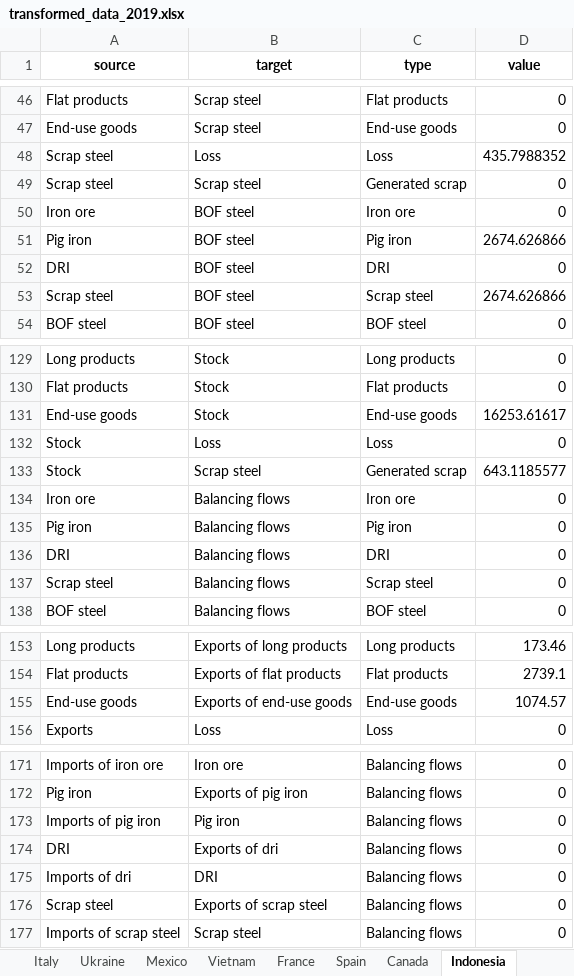
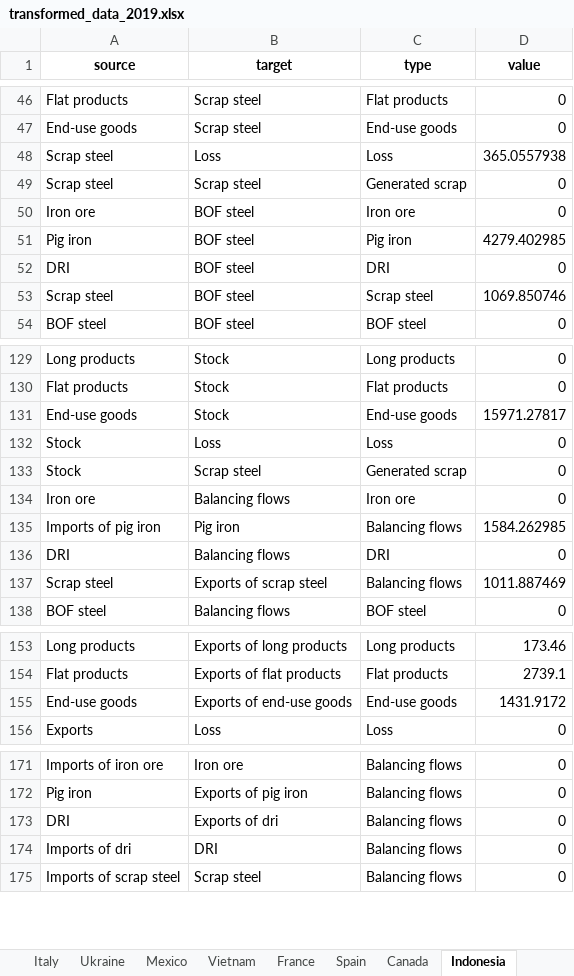
Before and after one commit to takumawatari/steel-flows-sankey, an Excel workbook: data/transformed_data_2019.xlsx, sheet Indonesia, drawn as a sheet; only a part is shown, gaps mark what is left out; values as stored, in another font and other column widths than the file's, no borders; removed rows and columns are numbered as before the commit, all else as after; the diff covers the shown part only; the diff names each change by its address in the sheet, - before the commit and + after, or states it on an @@ line.

```diff
--- a/data/transformed_data_2019.xlsx (sheet Indonesia)
+++ b/data/transformed_data_2019.xlsx (sheet Indonesia)
-D48 (value): 435.7988352
+D48 (value): 365.0557938
-D51 (value): 2674.626866
+D51 (value): 4279.402985
-D53 (value): 2674.626866
+D53 (value): 1069.850746
-D131 (value): 16253.61617
+D131 (value): 15971.27817
-D133 (value): 643.1185577
+D133 (value): 0
-row 135: Pig iron | Balancing flows | Pig iron | 0
+row 135: Imports of pig iron | Pig iron | Balancing flows | 1584.262985
-B137 (target): Balancing flows
+B137 (target): Exports of scrap steel
-C137 (type): Scrap steel
+C137 (type): Balancing flows
-D137 (value): 0
+D137 (value): 1011.887469
-D155 (value): 1074.57
+D155 (value): 1431.9172
-row 173: Imports of pig iron | Pig iron | Balancing flows | 0
-row 176: Scrap steel | Exports of scrap steel | Balancing flows | 0
```
Also changed, not shown: 3 edited cells elsewhere in this sheet, sheet Iran, sheet South Korea, sheet Türkiye, sheet Thailand, sheet Brazil, sheet Saudi Arabia, 23 more sheets, 1 other file.
